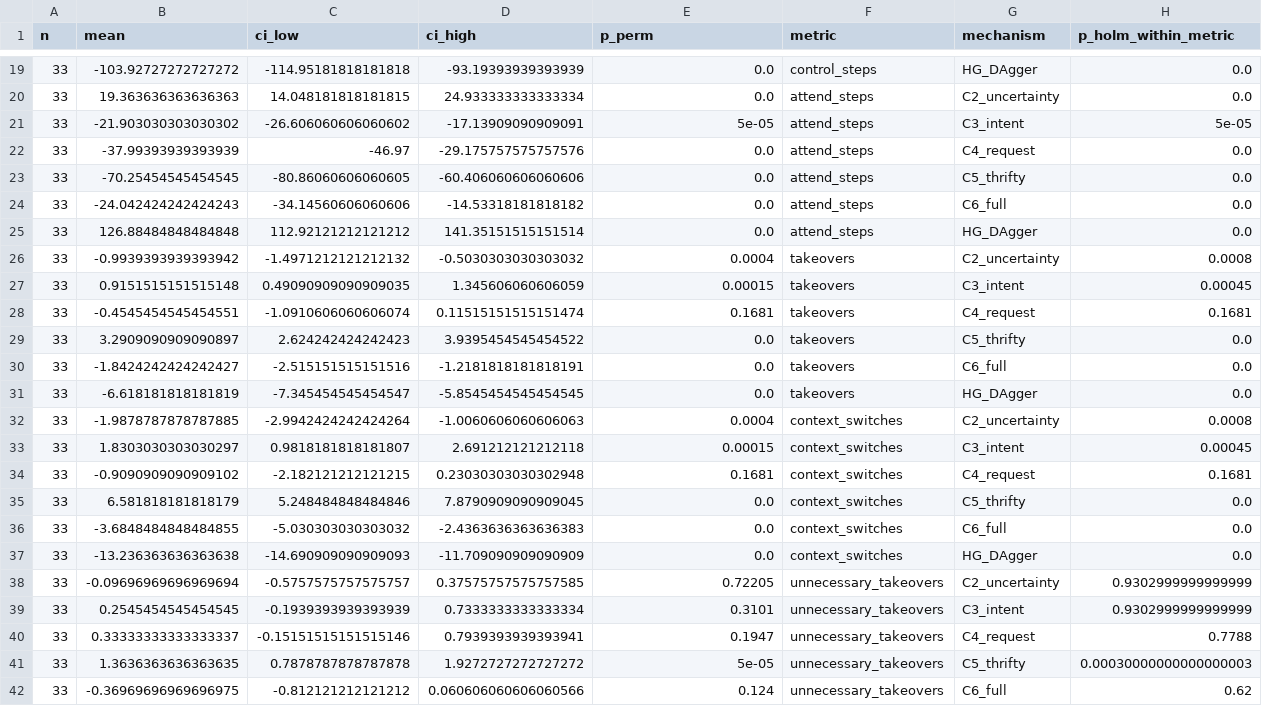
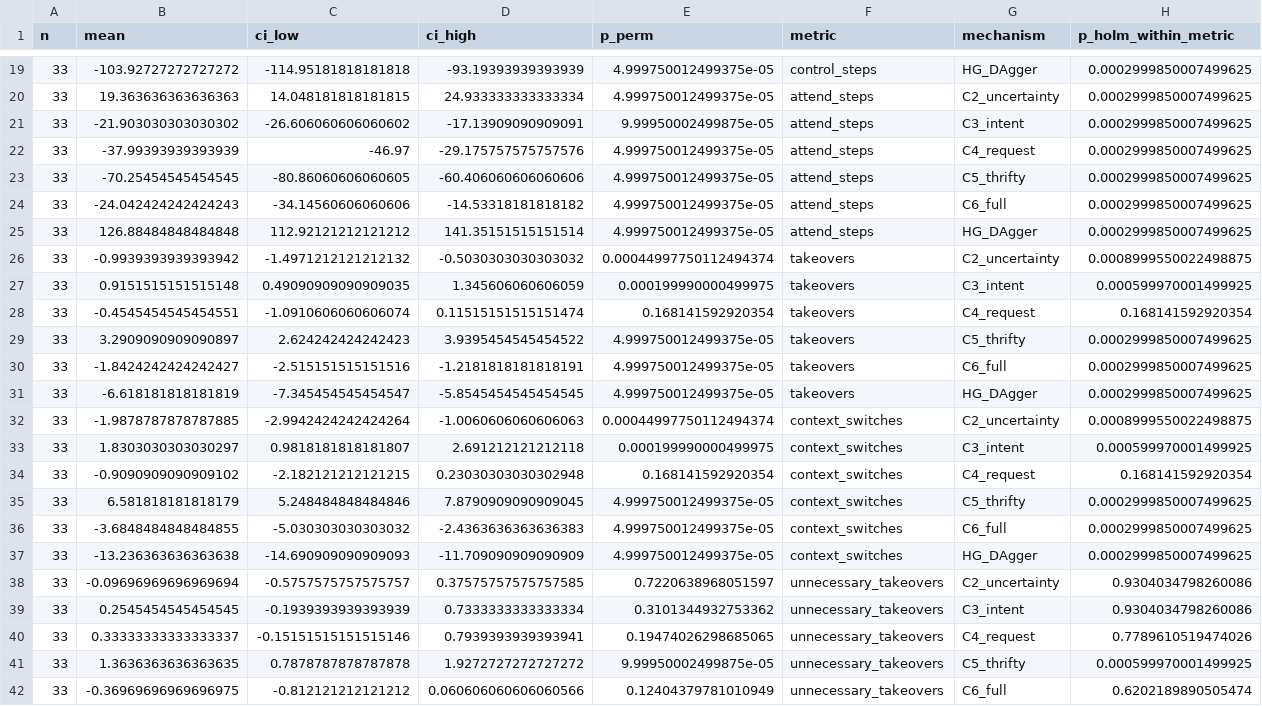
Before and after one commit to baobingzhang/robot-transparency-hitl, a CSV file: results/tables/confirmatory_paired_config_level.csv, drawn as a sheet; only a part is shown, gaps mark what is left out; the diff covers the shown part only.

```diff
--- a/results/tables/confirmatory_paired_config_level.csv
+++ b/results/tables/confirmatory_paired_config_level.csv
@@ -19,24 +19,24 @@ n,mean,ci_low,ci_high,p_perm,metric,mechanism,p_holm_within_metric
-33,-103.92727272727272,-114.95181818181818,-93.19393939393939,0.0,control_steps,HG_DAgger,0.0
-33,19.363636363636363,14.048181818181815,24.933333333333334,0.0,attend_steps,C2_uncertainty,0.0
-33,-21.903030303030302,-26.606060606060602,-17.13909090909091,5e-05,attend_steps,C3_intent,5e-05
-33,-37.99393939393939,-46.97,-29.175757575757576,0.0,attend_steps,C4_request,0.0
-33,-70.25454545454545,-80.86060606060605,-60.406060606060606,0.0,attend_steps,C5_thrifty,0.0
-33,-24.042424242424243,-34.14560606060606,-14.53318181818182,0.0,attend_steps,C6_full,0.0
-33,126.88484848484848,112.92121212121212,141.35151515151514,0.0,attend_steps,HG_DAgger,0.0
-33,-0.9939393939393942,-1.4971212121212132,-0.5030303030303032,0.0004,takeovers,C2_uncertainty,0.0008
-33,0.9151515151515148,0.49090909090909035,1.345606060606059,0.00015,takeovers,C3_intent,0.00045
-33,-0.4545454545454551,-1.0910606060606074,0.11515151515151474,0.1681,takeovers,C4_request,0.1681
-33,3.2909090909090897,2.624242424242423,3.9395454545454522,0.0,takeovers,C5_thrifty,0.0
-33,-1.8424242424242427,-2.515151515151516,-1.2181818181818191,0.0,takeovers,C6_full,0.0
-33,-6.618181818181819,-7.345454545454547,-5.8545454545454545,0.0,takeovers,HG_DAgger,0.0
-33,-1.9878787878787885,-2.9942424242424264,-1.0060606060606063,0.0004,context_switches,C2_uncertainty,0.0008
-33,1.8303030303030297,0.9818181818181807,2.691212121212118,0.00015,context_switches,C3_intent,0.00045
-33,-0.9090909090909102,-2.182121212121215,0.23030303030302948,0.1681,context_switches,C4_request,0.1681
-33,6.581818181818179,5.248484848484846,7.8790909090909045,0.0,context_switches,C5_thrifty,0.0
-33,-3.6848484848484855,-5.030303030303032,-2.4363636363636383,0.0,context_switches,C6_full,0.0
-33,-13.236363636363638,-14.690909090909093,-11.709090909090909,0.0,context_switches,HG_DAgger,0.0
-33,-0.09696969696969694,-0.5757575757575757,0.37575757575757585,0.72205,unnecessary_takeovers,C2_uncertainty,0.9302999999999999
-33,0.2545454545454545,-0.1939393939393939,0.7333333333333334,0.3101,unnecessary_takeovers,C3_intent,0.9302999999999999
-33,0.33333333333333337,-0.15151515151515146,0.7939393939393941,0.1947,unnecessary_takeovers,C4_request,0.7788
-33,1.3636363636363635,0.7878787878787878,1.9272727272727272,5e-05,unnecessary_takeovers,C5_thrifty,0.00030000000000000003
-33,-0.36969696969696975,-0.812121212121212,0.060606060606060566,0.124,unnecessary_takeovers,C6_full,0.62
+33,-103.92727272727272,-114.95181818181818,-93.19393939393939,4.999750012499375e-05,control_steps,HG_DAgger,0.0002999850007499625
+33,19.363636363636363,14.048181818181815,24.933333333333334,4.999750012499375e-05,attend_steps,C2_uncertainty,0.0002999850007499625
+33,-21.903030303030302,-26.606060606060602,-17.13909090909091,9.99950002499875e-05,attend_steps,C3_intent,0.0002999850007499625
+33,-37.99393939393939,-46.97,-29.175757575757576,4.999750012499375e-05,attend_steps,C4_request,0.0002999850007499625
+33,-70.25454545454545,-80.86060606060605,-60.406060606060606,4.999750012499375e-05,attend_steps,C5_thrifty,0.0002999850007499625
+33,-24.042424242424243,-34.14560606060606,-14.53318181818182,4.999750012499375e-05,attend_steps,C6_full,0.0002999850007499625
+33,126.88484848484848,112.92121212121212,141.35151515151514,4.999750012499375e-05,attend_steps,HG_DAgger,0.0002999850007499625
+33,-0.9939393939393942,-1.4971212121212132,-0.5030303030303032,0.00044997750112494374,takeovers,C2_uncertainty,0.0008999550022498875
+33,0.9151515151515148,0.49090909090909035,1.345606060606059,0.000199990000499975,takeovers,C3_intent,0.000599970001499925
+33,-0.4545454545454551,-1.0910606060606074,0.11515151515151474,0.168141592920354,takeovers,C4_request,0.168141592920354
+33,3.2909090909090897,2.624242424242423,3.9395454545454522,4.999750012499375e-05,takeovers,C5_thrifty,0.0002999850007499625
+33,-1.8424242424242427,-2.515151515151516,-1.2181818181818191,4.999750012499375e-05,takeovers,C6_full,0.0002999850007499625
+33,-6.618181818181819,-7.345454545454547,-5.8545454545454545,4.999750012499375e-05,takeovers,HG_DAgger,0.0002999850007499625
+33,-1.9878787878787885,-2.9942424242424264,-1.0060606060606063,0.00044997750112494374,context_switches,C2_uncertainty,0.0008999550022498875
+33,1.8303030303030297,0.9818181818181807,2.691212121212118,0.000199990000499975,context_switches,C3_intent,0.000599970001499925
+33,-0.9090909090909102,-2.182121212121215,0.23030303030302948,0.168141592920354,context_switches,C4_request,0.168141592920354
+33,6.581818181818179,5.248484848484846,7.8790909090909045,4.999750012499375e-05,context_switches,C5_thrifty,0.0002999850007499625
+33,-3.6848484848484855,-5.030303030303032,-2.4363636363636383,4.999750012499375e-05,context_switches,C6_full,0.0002999850007499625
+33,-13.236363636363638,-14.690909090909093,-11.709090909090909,4.999750012499375e-05,context_switches,HG_DAgger,0.0002999850007499625
+33,-0.09696969696969694,-0.5757575757575757,0.37575757575757585,0.7220638968051597,unnecessary_takeovers,C2_uncertainty,0.9304034798260086
+33,0.2545454545454545,-0.1939393939393939,0.7333333333333334,0.3101344932753362,unnecessary_takeovers,C3_intent,0.9304034798260086
+33,0.33333333333333337,-0.15151515151515146,0.7939393939393941,0.19474026298685065,unnecessary_takeovers,C4_request,0.7789610519474026
+33,1.3636363636363635,0.7878787878787878,1.9272727272727272,9.99950002499875e-05,unnecessary_takeovers,C5_thrifty,0.000599970001499925
+33,-0.36969696969696975,-0.812121212121212,0.060606060606060566,0.12404379781010949,unnecessary_takeovers,C6_full,0.6202189890505474
```
Also changed, not shown: 77 edited cells elsewhere in this file, results/tables/confirmatory_attention_confound.csv, results/tables/confirmatory_by_skill_config_level.csv, 1 other file.
